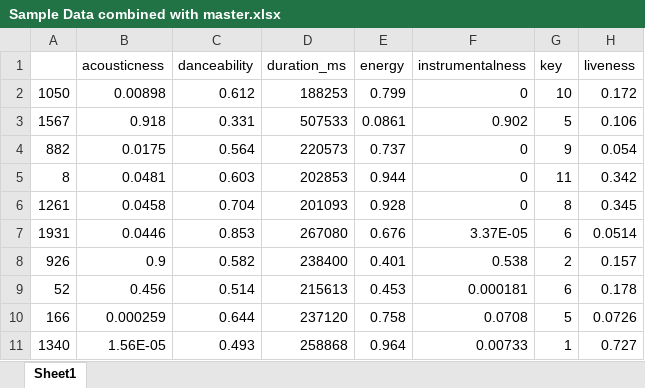
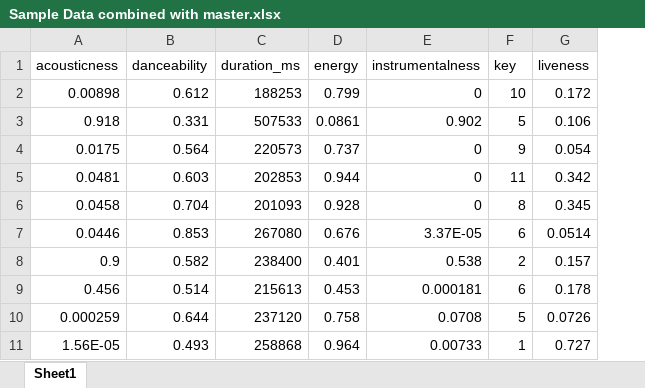
Before and after one commit to FLIU253/machine-learning, an Excel workbook: spotify-mood-music-recommendations/Sample Data combined with master.xlsx, sheet Sheet1, drawn as a sheet; only a part is shown; values as stored, in another font and other column widths than the file's, no borders; the diff names each change by its address in the sheet, - before the commit and + after, or states it on an @@ line.

Commit message:
Adjusted sheets

```diff
--- a/spotify-mood-music-recommendations/Sample Data combined with master.xlsx (sheet Sheet1)
+++ b/spotify-mood-music-recommendations/Sample Data combined with master.xlsx (sheet Sheet1)
-column A, rows 2-11: 1050 | 1567 | 882 | 8 | 1261 | 1931 | 926 | 52 | 166 | 1340
```
Also changed, not shown: 1 other file.
